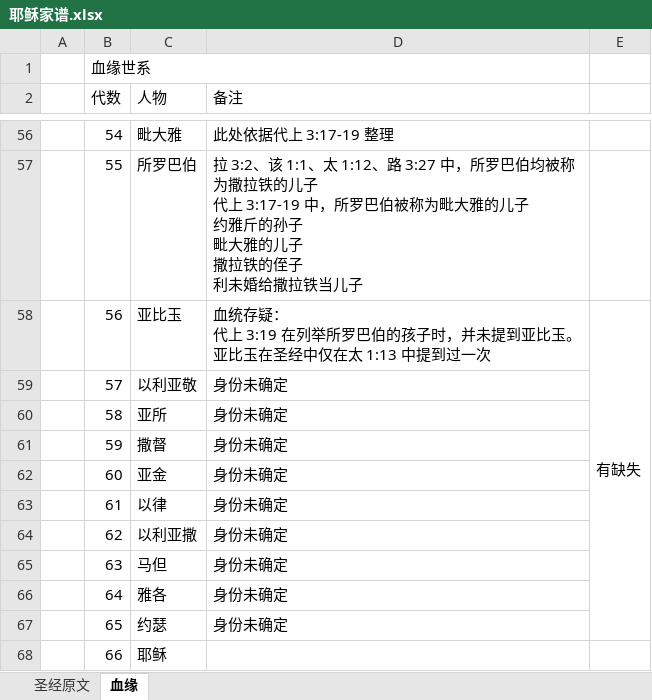
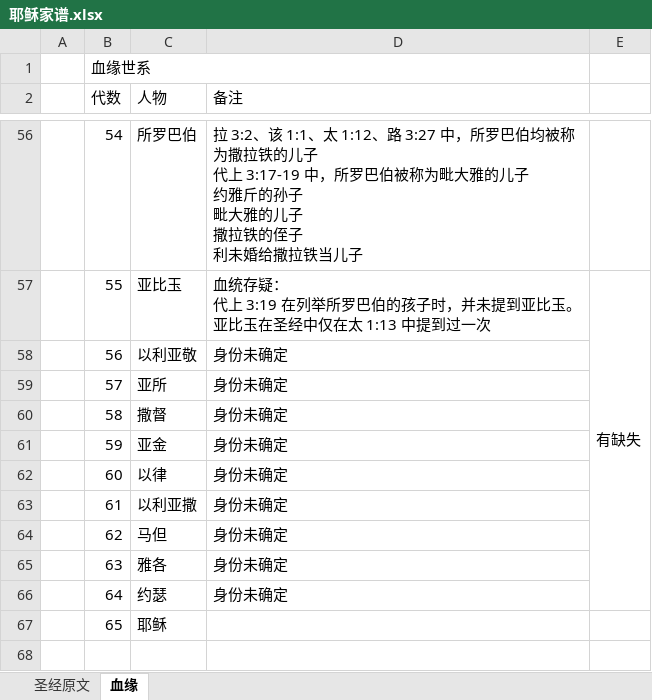
Before and after one commit to Jerrybaijy/notes, an Excel workbook: 其它格式未转换/耶稣家谱/耶稣家谱.xlsx, sheet 血缘, drawn as a sheet; only a part is shown, gaps mark what is left out; values as stored, in another font and other column widths than the file's, no cell formats; ↵ is a line break in a cell; the diff covers the shown part only; the diff names each change by its address in the sheet, - before the commit and + after, or states it on an @@ line.

```diff
--- a/其它格式未转换/耶稣家谱/耶稣家谱.xlsx (sheet 血缘)
+++ b/其它格式未转换/耶稣家谱/耶稣家谱.xlsx (sheet 血缘)
-C56 (人物): 毗大雅
+C56 (人物): 所罗巴伯
-D56 (备注): 此处依据代上 3:17-19 整理
+D56 (备注): 拉 3:2、该 1:1、太 1:12、路 3:27 中，所罗巴伯均被称为撒拉铁的儿子 ↵ 代上 3:17-19 中，所罗巴伯被称为毗大雅的儿子 ↵ 约雅斤的孙子 ↵ 毗大雅的儿子 ↵ 撒拉铁的侄子 ↵ 利未婚给撒拉铁当儿子
-C57 (人物): 所罗巴伯
+C57 (人物): 亚比玉
-D57 (备注): 拉 3:2、该 1:1、太 1:12、路 3:27 中，所罗巴伯均被称为撒拉铁的儿子 ↵ 代上 3:17-19 中，所罗巴伯被称为毗大雅的儿子 ↵ 约雅斤的孙子 ↵ 毗大雅的儿子 ↵ 撒拉铁的侄子 ↵ 利未婚给撒拉铁当儿子
+D57 (备注): 血统存疑： ↵ 代上 3:19 在列举所罗巴伯的孩子时，并未提到亚比玉。 ↵ 亚比玉在圣经中仅在太 1:13 中提到过一次
-E57: (empty)
+E57: 有缺失
+E57:E66 merged
-C58 (人物): 亚比玉
+C58 (人物): 以利亚敬
-D58 (备注): 血统存疑： ↵ 代上 3:19 在列举所罗巴伯的孩子时，并未提到亚比玉。 ↵ 亚比玉在圣经中仅在太 1:13 中提到过一次
+D58 (备注): 身份未确定
-E58: 有缺失
+E58: (empty)
-E58:E67 merged
-C59 (人物): 以利亚敬
+C59 (人物): 亚所
-C60 (人物): 亚所
+C60 (人物): 撒督
-C61 (人物): 撒督
+C61 (人物): 亚金
-C62 (人物): 亚金
+C62 (人物): 以律
-C63 (人物): 以律
+C63 (人物): 以利亚撒
-C64 (人物): 以利亚撒
+C64 (人物): 马但
-C65 (人物): 马但
+C65 (人物): 雅各
-C66 (人物): 雅各
+C66 (人物): 约瑟
-C67 (人物): 约瑟
+C67 (人物): 耶稣
-D67 (备注): 身份未确定
+D67 (备注): (empty)
-row 68:  | 66 | 耶稣
```
Also changed, not shown: 45 edited cells and merged cells elsewhere in this sheet, sheet 圣经原文, cell formats, 37 other files.
